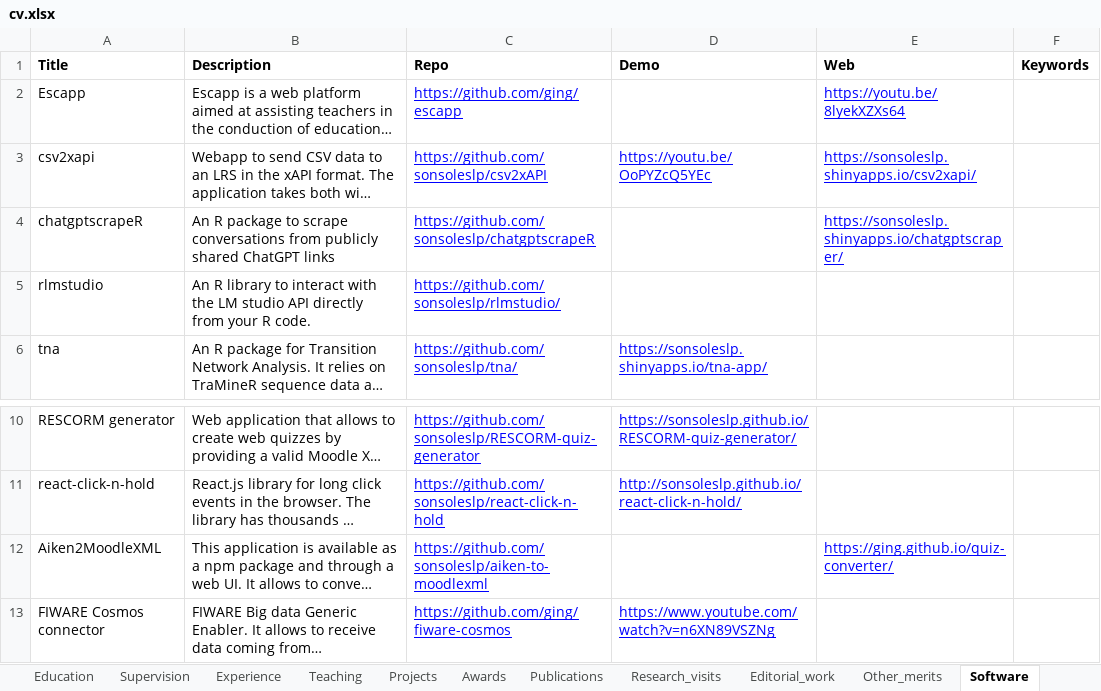
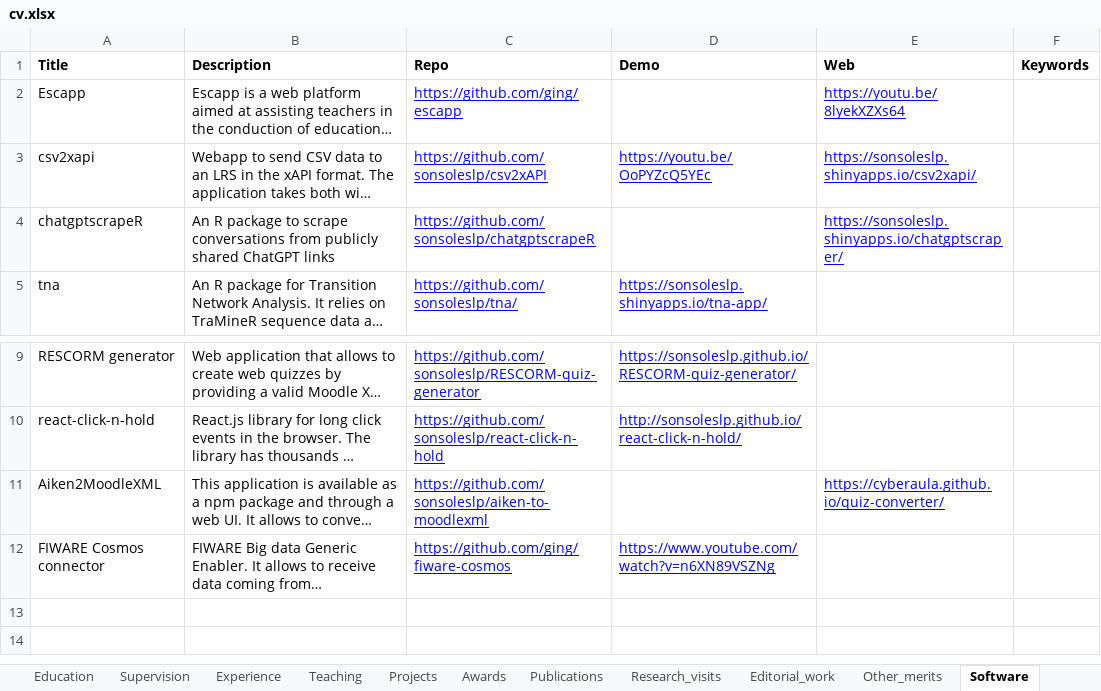
Before and after one commit to sonsoleslp/sonsoleslp.github.io, an Excel workbook: cv.xlsx, sheet Software, drawn as a sheet; only a part is shown, gaps mark what is left out; long unchanged cells end in …; values as stored, in another font and other column widths than the file's, no borders; charts and pictures not drawn; removed rows and columns are numbered as before the commit, all else as after; the diff names each change by its address in the sheet, - before the commit and + after, or states it on an @@ line.

```diff
--- a/cv.xlsx (sheet Software)
+++ b/cv.xlsx (sheet Software)
-row 5: rlmstudio | An R library to interact with the LM studio API directly from your R code. | https://github.com/sonsoleslp/rlmstudio/
-E11 (Web): https://ging.github.io/quiz-converter/
+E11 (Web): https://cyberaula.github.io/quiz-converter/
```
Also changed, not shown: sheet Publications, 7 other files.
